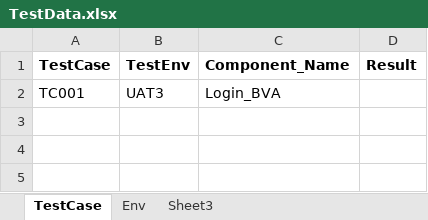
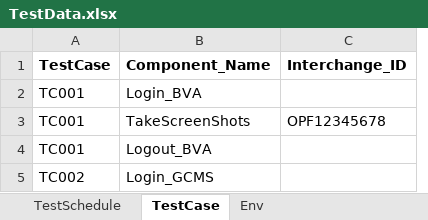
Before and after one commit to Milton70/Java_Junit_Selenium_Excel_Automation, an Excel workbook: Test_Data/TestData.xlsx, sheet TestCase, drawn as a sheet; values as stored, in another font and other column widths than the file's, no borders; removed rows and columns are numbered as before the commit, all else as after; the diff names each change by its address in the sheet, - before the commit and + after, or states it on an @@ line.

Commit message:
Excel based driver code completed - GCMS code added to point of login

```diff
--- a/Test_Data/TestData.xlsx (sheet TestCase)
+++ b/Test_Data/TestData.xlsx (sheet TestCase)
-sheet tab: Sheet3
+sheet tab: TestSchedule
-column B (TestEnv), row 2: UAT3
-column D (Result), empty
+column C (Interchange_ID), empty
+row 3: TC001 | TakeScreenShots | OPF12345678
+row 4: TC001 | Logout_BVA
+row 5: TC002 | Login_GCMS
```
Also changed, not shown: sheet Env, 19 other files.
